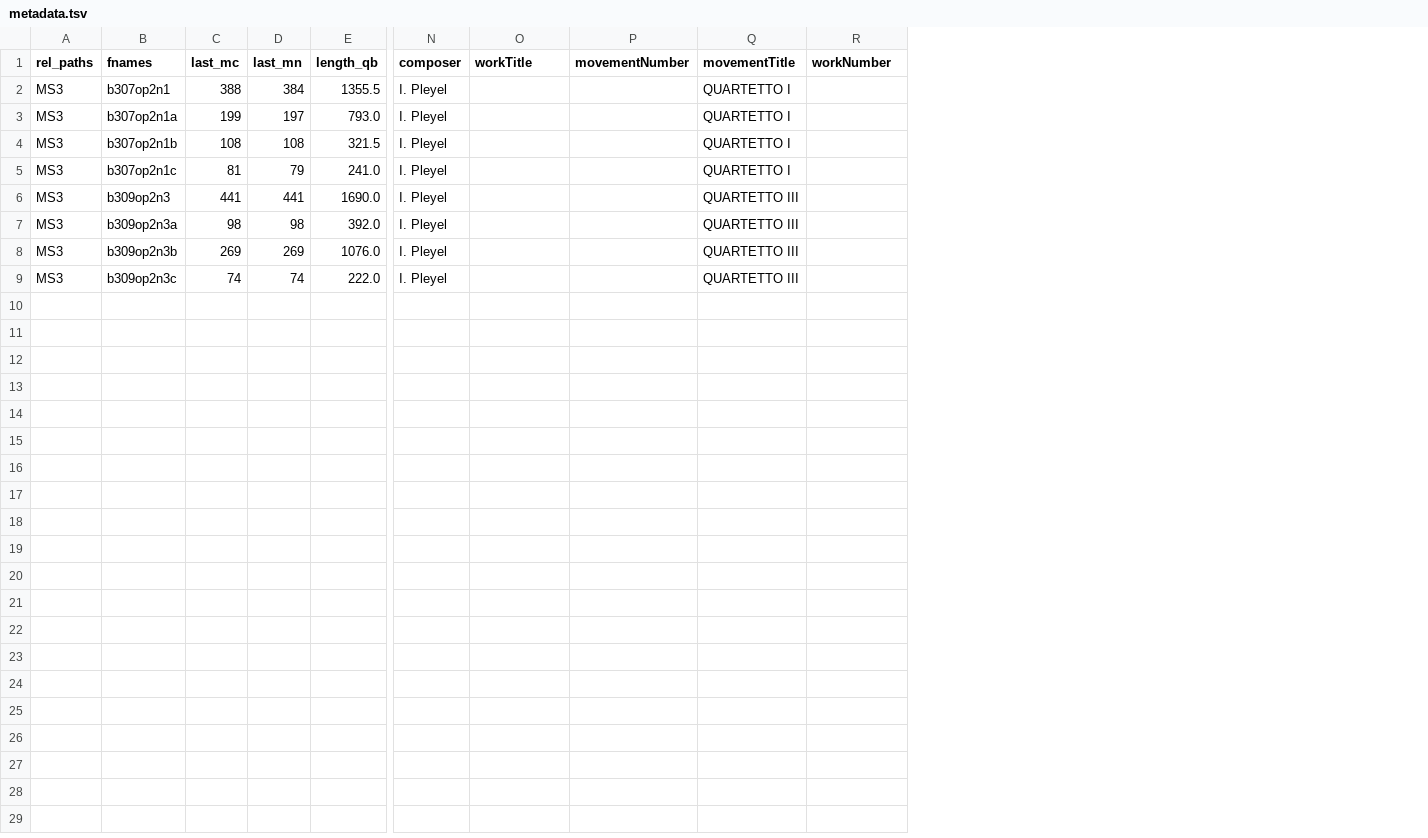
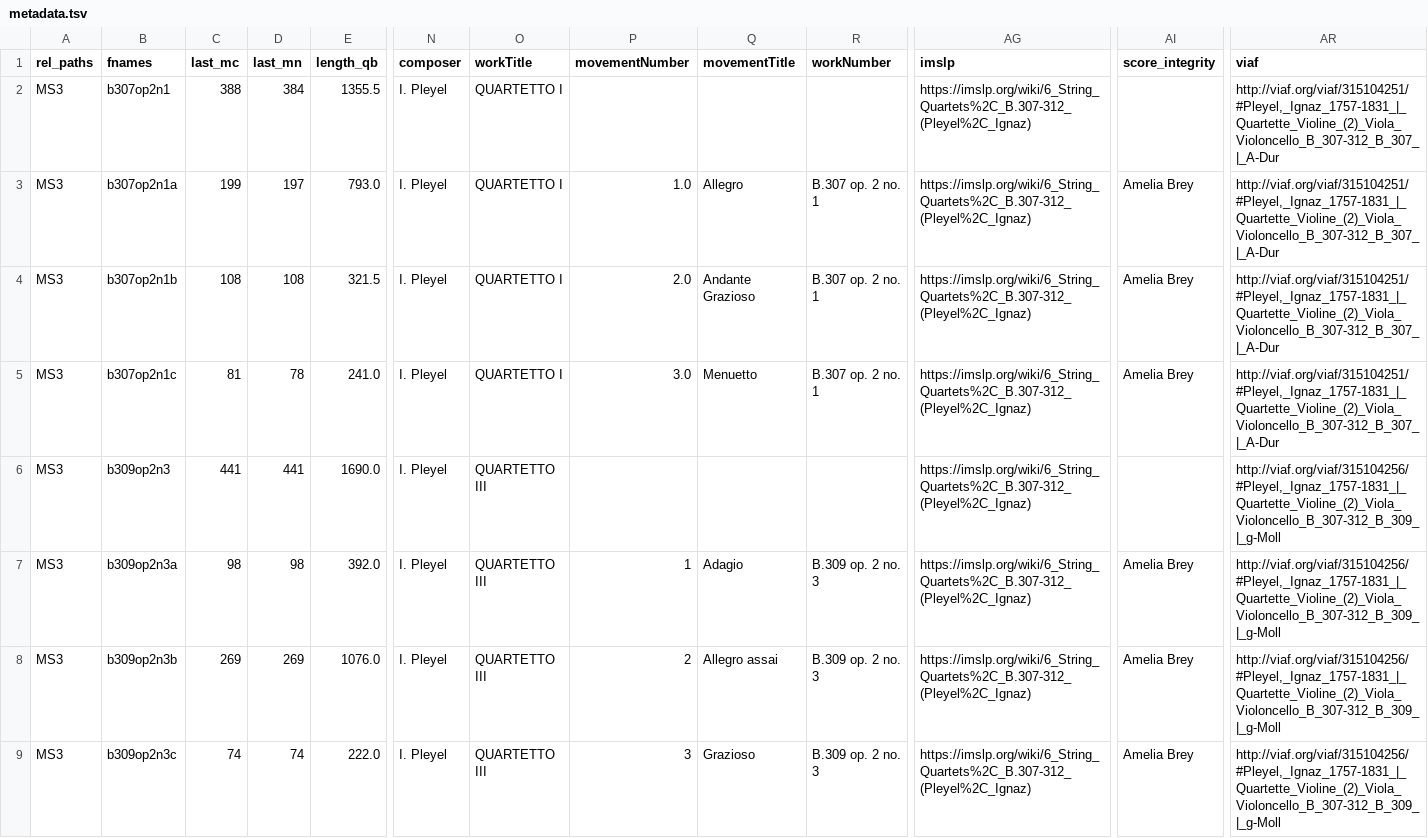
Before and after one commit to DCMLab/pleyel_quartets, a TSV file: metadata.tsv, drawn as a sheet; only a part is shown, gaps mark what is left out; the diff names each change by its address in the sheet, - before the commit and + after, or states it on an @@ line.

Commit message:
ran ms3 metadata

```diff
--- a/metadata.tsv
+++ b/metadata.tsv
+column AG (imslp), rows 2-9: all https://imslp.org/wiki/6_String_Quartets%2C_B.307-312_(Pleyel%2C_Ignaz)
+column AI (score_integrity), rows 3-9: Amelia Brey | Amelia Brey | Amelia Brey |  | Amelia Brey | Amelia Brey | Amelia Brey
+column AR (viaf), rows 2-9: http://viaf.org/viaf/315104251/#Pleyel,_Ignaz_1757-1831_|_Quartette_Violine_(2)_Viola_Violoncello_B_307-312_B_307_|_A-Dur | http://viaf.org/viaf/315104251/#Pleyel,_Ignaz_1757-1831_|_Quartette_Violine_(2)_Viola_Violoncello_B_307-312_B_307_|_A-Dur | http://viaf.org/viaf/315104251/#Pleyel,_Ignaz_1757-1831_|_Quartette_Violine_(2)_Viola_Violoncello_B_307-312_B_307_|_A-Dur | http://viaf.org/viaf/315104251/#Pleyel,_Ignaz_1757-1831_|_Quartette_Violine_(2)_Viola_Violoncello_B_307-312_B_307_|_A-Dur | http://viaf.org/viaf/315104256/#Pleyel,_Ignaz_1757-1831_|_Quartette_Violine_(2)_Viola_Violoncello_B_307-312_B_309_|_g-Moll | http://viaf.org/viaf/315104256/#Pleyel,_Ignaz_1757-1831_|_Quartette_Violine_(2)_Viola_Violoncello_B_307-312_B_309_|_g-Moll | http://viaf.org/viaf/315104256/#Pleyel,_Ignaz_1757-1831_|_Quartette_Violine_(2)_Viola_Violoncello_B_307-312_B_309_|_g-Moll | http://viaf.org/viaf/315104256/#Pleyel,_Ignaz_1757-1831_|_Quartette_Violine_(2)_Viola_Violoncello_B_307-312_B_309_|_g-Moll
-O2:O5 (workTitle): (empty)
+O2:O5 (workTitle): QUARTETTO I
-Q2 (movementTitle): QUARTETTO I
+Q2 (movementTitle): (empty)
-P3 (movementNumber): (empty)
+P3 (movementNumber): 1.0
-Q3 (movementTitle): QUARTETTO I
+Q3 (movementTitle): Allegro
-R3:R5 (workNumber): (empty)
+R3:R5 (workNumber): B.307 op. 2 no. 1
-P4 (movementNumber): (empty)
+P4 (movementNumber): 2.0
-Q4 (movementTitle): QUARTETTO I
+Q4 (movementTitle): Andante Grazioso
-D5 (last_mn): 79
+D5 (last_mn): 78
-P5 (movementNumber): (empty)
+P5 (movementNumber): 3.0
-Q5 (movementTitle): QUARTETTO I
+Q5 (movementTitle): Menuetto
-O6:O9 (workTitle): (empty)
+O6:O9 (workTitle): QUARTETTO III
-Q6 (movementTitle): QUARTETTO III
+Q6 (movementTitle): (empty)
-P7 (movementNumber): (empty)
+P7 (movementNumber): 1
-Q7 (movementTitle): QUARTETTO III
+Q7 (movementTitle): Adagio
-R7:R9 (workNumber): (empty)
+R7:R9 (workNumber): B.309 op. 2 no. 3
-P8 (movementNumber): (empty)
+P8 (movementNumber): 2
-Q8 (movementTitle): QUARTETTO III
+Q8 (movementTitle): Allegro assai
-P9 (movementNumber): (empty)
+P9 (movementNumber): 3
-Q9 (movementTitle): QUARTETTO III
+Q9 (movementTitle): Grazioso
```
Also changed, not shown: 5 other files.
